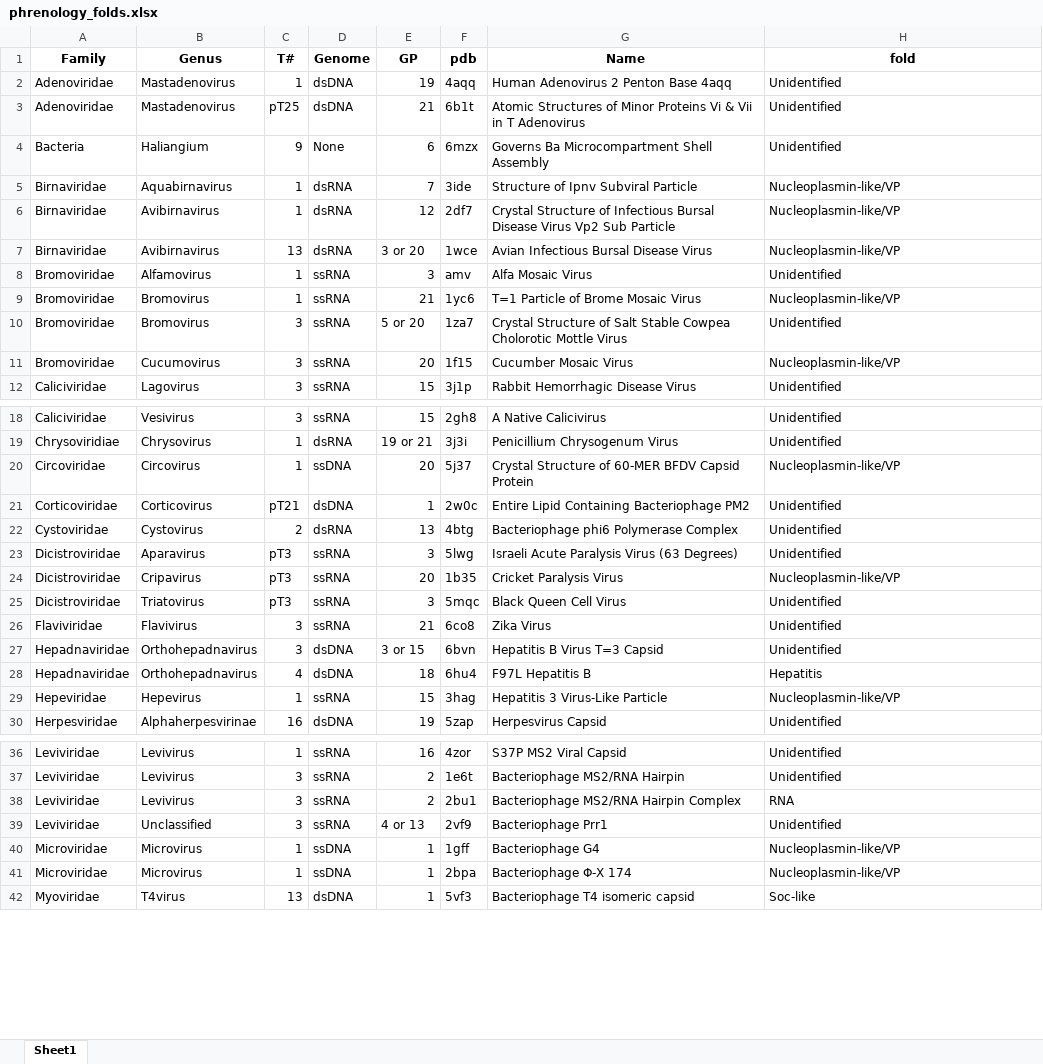
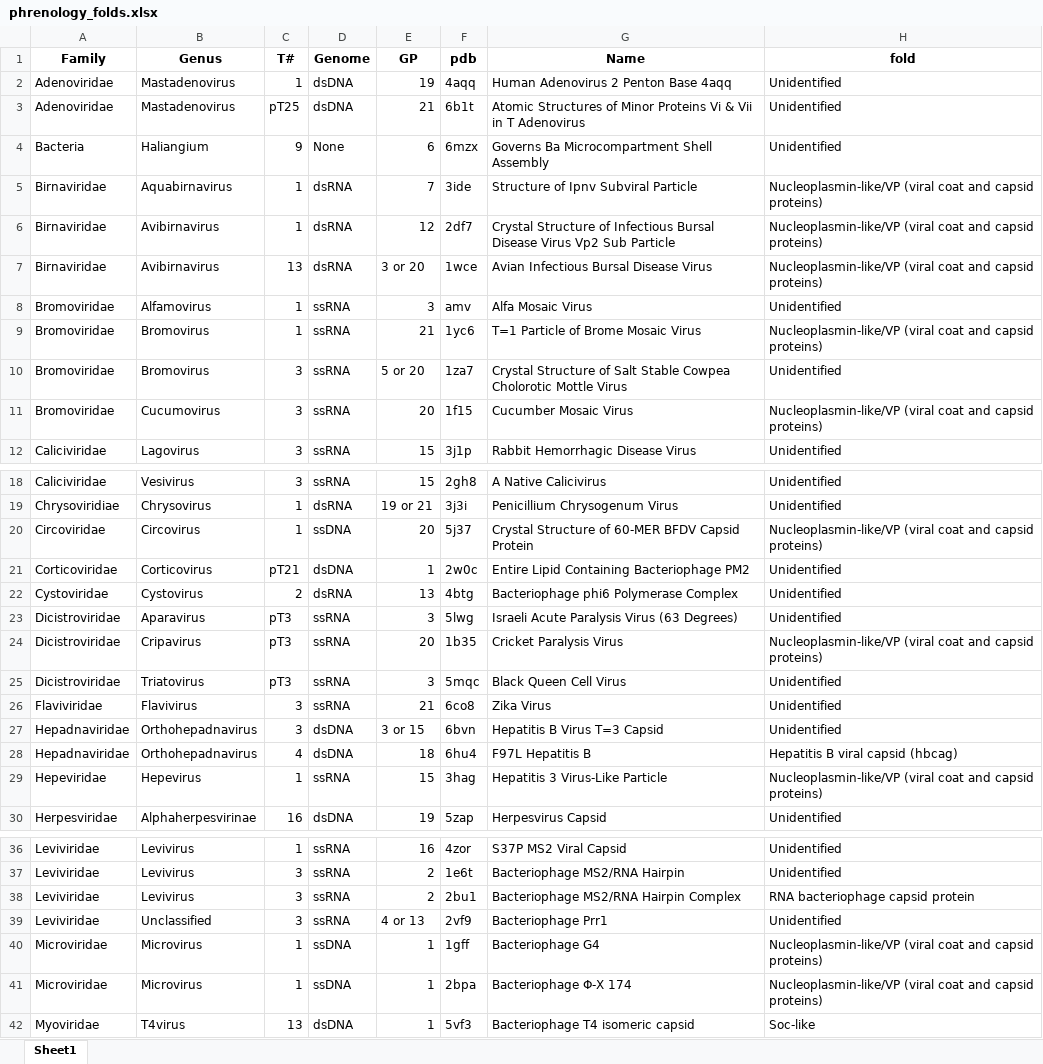
Before and after one commit to gabeorosan/virus-scripts, an Excel workbook: phrenology_folds.xlsx, sheet Sheet1, drawn as a sheet; only a part is shown, gaps mark what is left out; values as stored, in another font and other column widths than the file's, no borders; the diff covers the shown part only; the diff names each change by its address in the sheet, - before the commit and + after, or states it on an @@ line.

```diff
--- a/phrenology_folds.xlsx (sheet Sheet1)
+++ b/phrenology_folds.xlsx (sheet Sheet1)
-H5:H7 (fold): Nucleoplasmin-like/VP
+H5:H7 (fold): Nucleoplasmin-like/VP (viral coat and capsid proteins)
-H9 (fold): Nucleoplasmin-like/VP
+H9 (fold): Nucleoplasmin-like/VP (viral coat and capsid proteins)
-H11 (fold): Nucleoplasmin-like/VP
+H11 (fold): Nucleoplasmin-like/VP (viral coat and capsid proteins)
-H20 (fold): Nucleoplasmin-like/VP
+H20 (fold): Nucleoplasmin-like/VP (viral coat and capsid proteins)
-H24 (fold): Nucleoplasmin-like/VP
+H24 (fold): Nucleoplasmin-like/VP (viral coat and capsid proteins)
-H28 (fold): Hepatitis
+H28 (fold): Hepatitis B viral capsid (hbcag)
-H29 (fold): Nucleoplasmin-like/VP
+H29 (fold): Nucleoplasmin-like/VP (viral coat and capsid proteins)
-H38 (fold): RNA
+H38 (fold): RNA bacteriophage capsid protein
-H40:H41 (fold): Nucleoplasmin-like/VP
+H40:H41 (fold): Nucleoplasmin-like/VP (viral coat and capsid proteins)
```
Also changed, not shown: 28 edited cells elsewhere in this sheet, 1 other file.
